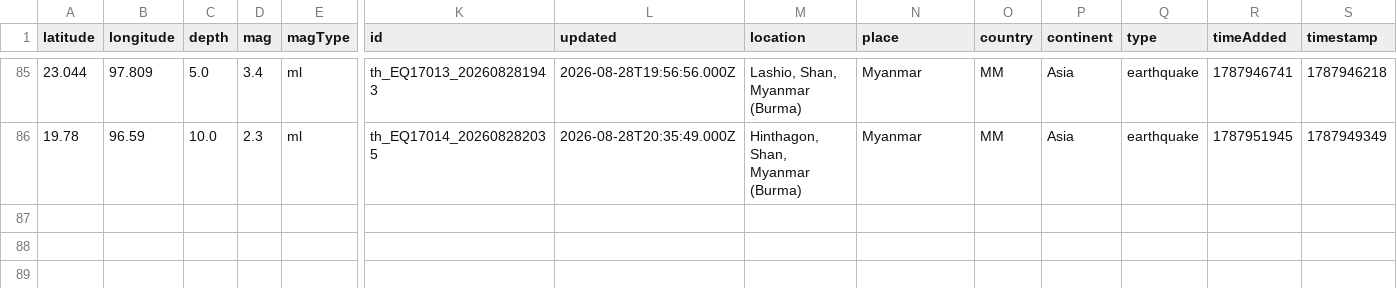
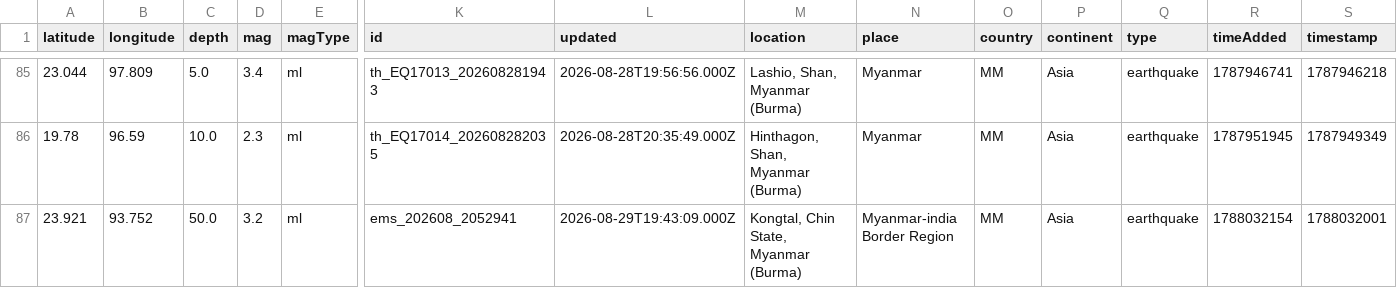
Before and after one commit to akzedevops/mmeqopendata, a CSV file: quake_exports/csv/monthly/earthquakes_2026_08.csv, drawn as a sheet; only a part is shown, gaps mark what is left out; rows hold the shown columns only; the diff names each change by its address in the sheet, - before the commit and + after, or states it on an @@ line.

```diff
--- a/quake_exports/csv/monthly/earthquakes_2026_08.csv
+++ b/quake_exports/csv/monthly/earthquakes_2026_08.csv
+row 87: 23.921 | 93.752 | 50.0 | 3.2 | ml | ems_202608_2052941 | 2026-08-29T19:43:09.000Z | Kongtal, Chin State, Myanmar (Burma) | Myanmar-india Border Region | MM | Asia | earthquake | 1788032154 | 1788032001
```
Also changed, not shown: quake_exports/csv/yearly/earthquakes_2026.csv, 4 other files.
